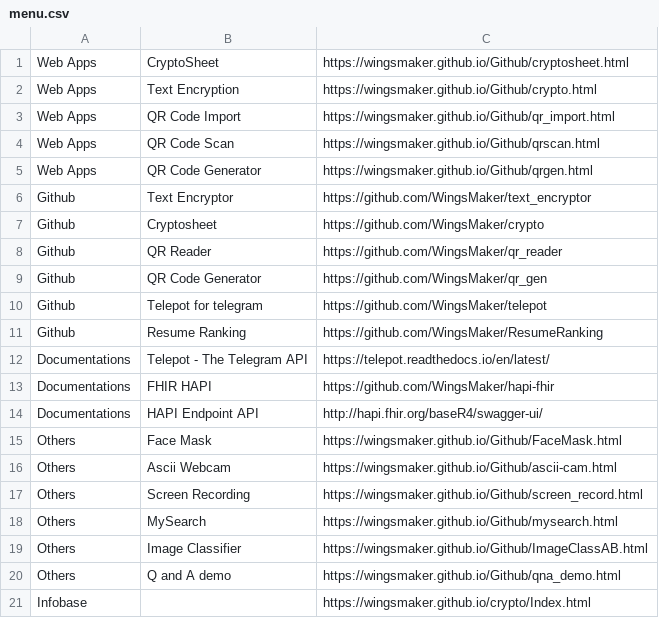
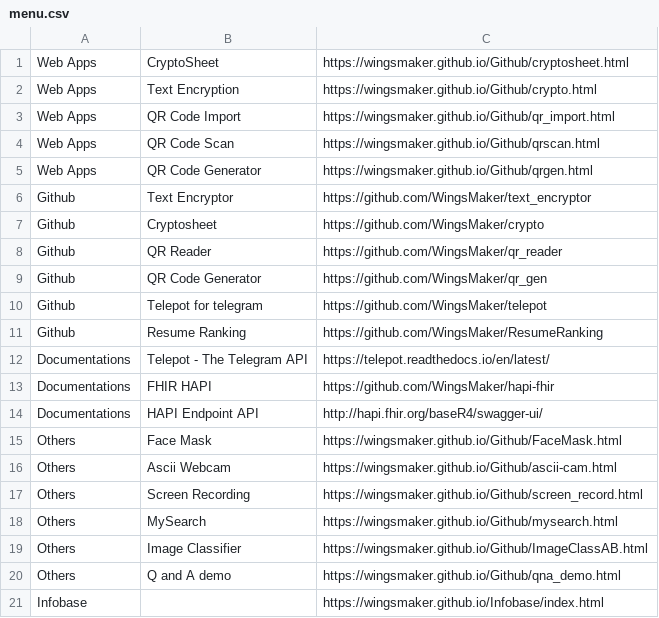
Before and after one commit to WingsMaker/Github, a CSV file: menu.csv, drawn as a sheet.

Commit message:
Add files via upload

```diff
--- a/menu.csv
+++ b/menu.csv
@@ -20,2 +20,2 @@ Others,Image Classifier,https://wingsmaker.github.io/Github/ImageClassAB.html
 Others,Q and A demo,https://wingsmaker.github.io/Github/qna_demo.html
-Infobase,,https://wingsmaker.github.io/crypto/Index.html
+Infobase,,https://wingsmaker.github.io/Infobase/index.html
```
